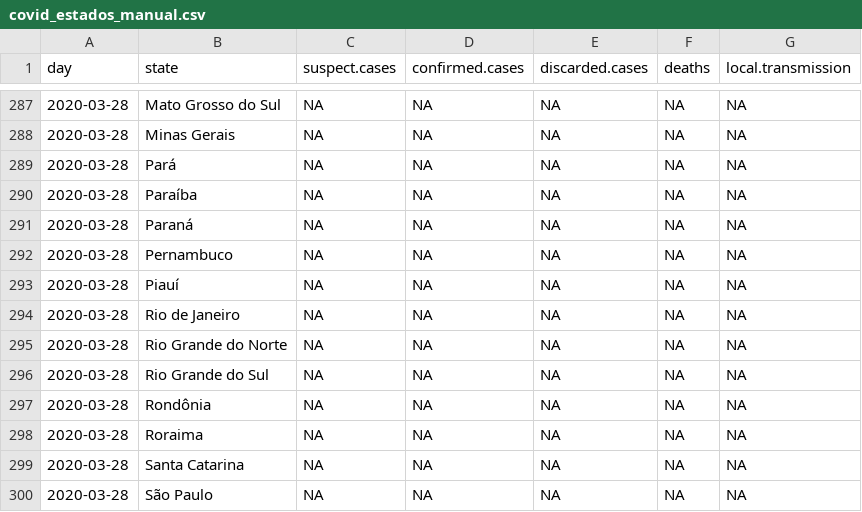
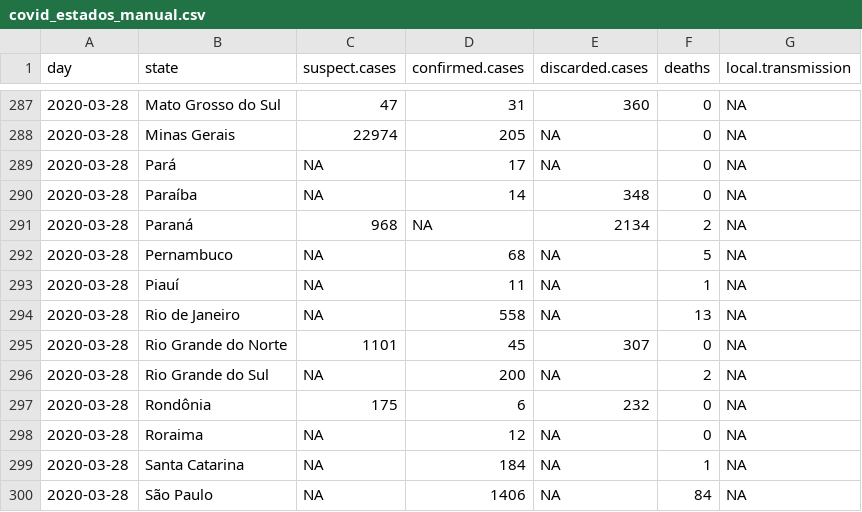
Before and after one commit to covid19br/reports, a CSV file: dados/covid_estados_manual.csv, drawn as a sheet; only a part is shown, gaps mark what is left out; the diff covers the shown part only.

```diff
--- a/dados/covid_estados_manual.csv
+++ b/dados/covid_estados_manual.csv
@@ -287,14 +287,14 @@
-2020-03-28,"Mato Grosso do Sul",NA,NA,NA,NA,NA
-2020-03-28,"Minas Gerais",NA,NA,NA,NA,NA
-2020-03-28,"Pará",NA,NA,NA,NA,NA
-2020-03-28,"Paraíba",NA,NA,NA,NA,NA
-2020-03-28,"Paraná",NA,NA,NA,NA,NA
-2020-03-28,"Pernambuco",NA,NA,NA,NA,NA
-2020-03-28,"Piauí",NA,NA,NA,NA,NA
-2020-03-28,"Rio de Janeiro",NA,NA,NA,NA,NA
-2020-03-28,"Rio Grande do Norte",NA,NA,NA,NA,NA
-2020-03-28,"Rio Grande do Sul",NA,NA,NA,NA,NA
-2020-03-28,"Rondônia",NA,NA,NA,NA,NA
-2020-03-28,"Roraima",NA,NA,NA,NA,NA
-2020-03-28,"Santa Catarina",NA,NA,NA,NA,NA
-2020-03-28,"São Paulo",NA,NA,NA,NA,NA
+2020-03-28,"Mato Grosso do Sul",47,31,360,0,NA
+2020-03-28,"Minas Gerais",22974,205,NA,0,NA
+2020-03-28,"Pará",NA,17,NA,0,NA
+2020-03-28,"Paraíba",NA,14,348,0,NA
+2020-03-28,"Paraná",968,NA,2134,2,NA
+2020-03-28,"Pernambuco",NA,68,NA,5,NA
+2020-03-28,"Piauí",NA,11,NA,1,NA
+2020-03-28,"Rio de Janeiro",NA,558,NA,13,NA
+2020-03-28,"Rio Grande do Norte",1101,45,307,0,NA
+2020-03-28,"Rio Grande do Sul",NA,200,NA,2,NA
+2020-03-28,"Rondônia",175,6,232,0,NA
+2020-03-28,"Roraima",NA,12,NA,0,NA
+2020-03-28,"Santa Catarina",NA,184,NA,1,NA
+2020-03-28,"São Paulo",NA,1406,NA,84,NA
```
Also changed, not shown: 39 edited cells elsewhere in this file, dados/covid_brasil_manual.csv, dados/covid_estados_auto.csv, 1 other file.
